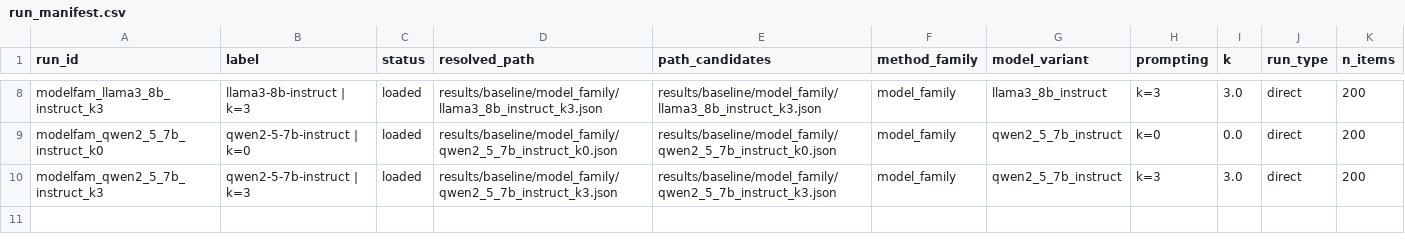
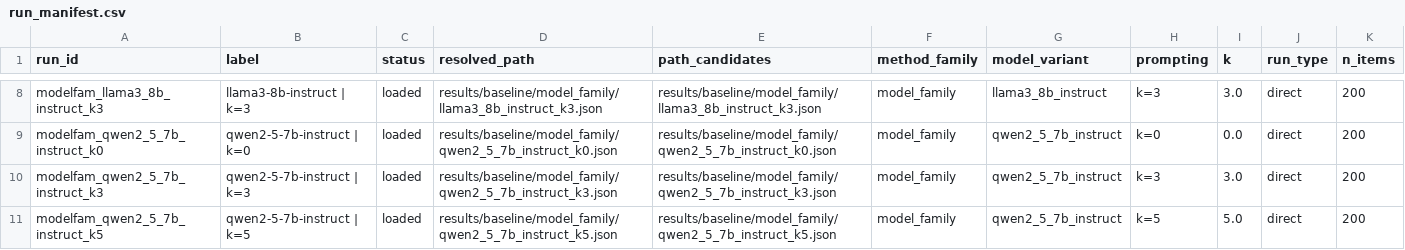
Before and after one commit to MacKenzieOBrian/NLtoSQL, a CSV file: results/analysis/run_manifest.csv, drawn as a sheet; only a part is shown, gaps mark what is left out; the diff names each change by its address in the sheet, - before the commit and + after, or states it on an @@ line.

```diff
--- a/results/analysis/run_manifest.csv
+++ b/results/analysis/run_manifest.csv
+row 11: modelfam_qwen2_5_7b_instruct_k5 | qwen2-5-7b-instruct | k=5 | loaded | results/baseline/model_family/qwen2_5_7b_instruct_k5.json | results/baseline/model_family/qwen2_5_7b_instruct_k5.json | model_family | qwen2_5_7b_instruct | k=5 | 5.0 | direct | 200
```
Also changed, not shown: results/analysis/failure_taxonomy.csv, results/analysis/overall_metrics_long.csv, 26 other files.
